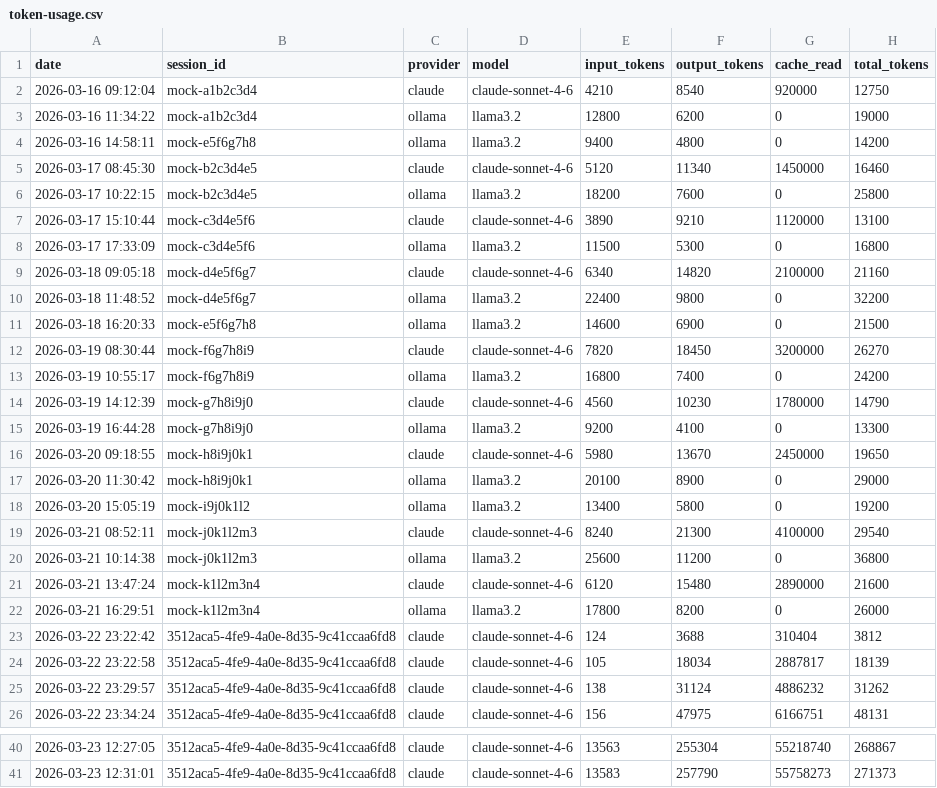
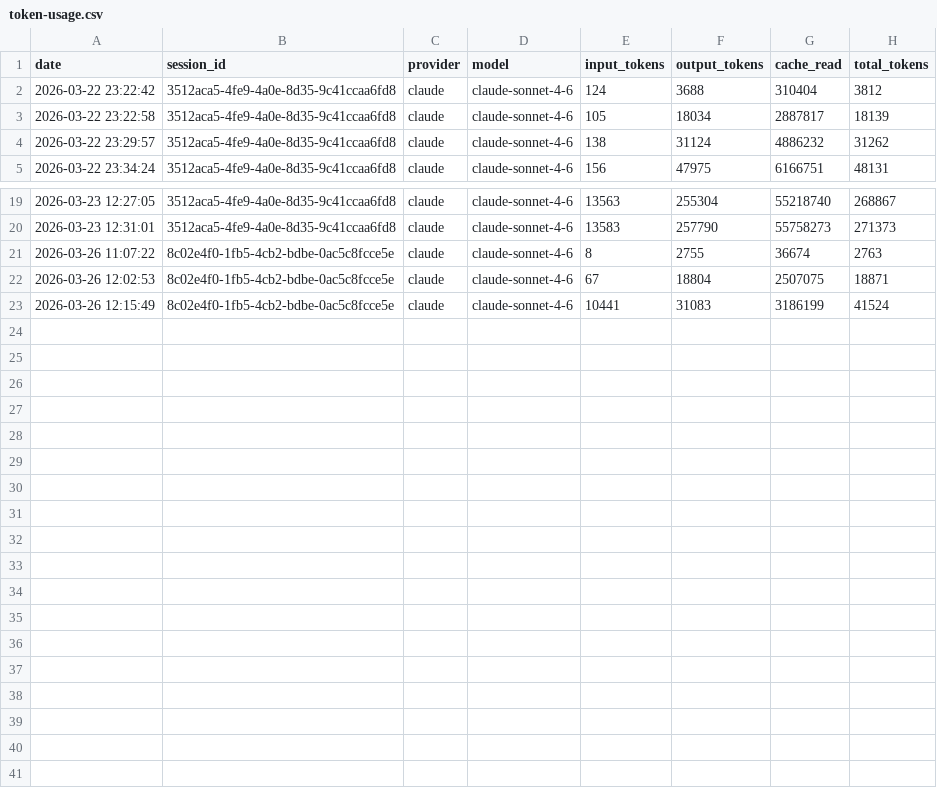
Before and after one commit to eugenioduarte/FUSE, a CSV file: .claude/observability/token-usage.csv, drawn as a sheet; only a part is shown, gaps mark what is left out; removed rows and columns are numbered as before the commit, all else as after; the diff names each change by its address in the sheet, - before the commit and + after, or states it on an @@ line.

Commit message:
fix: observability fresh start, skills fidelity restoration (#87)
* fix: unblock pr checks and publish sdd pages

* fix: observability fresh start, skills fidelity restoration, GitHub Pages update

- Remove all mock/legacy data from token-usage.csv, orchestration.csv, pr-costs.csv
- Rewrite token-analysis.md and token-usage.md with real session data only (2 sessions, $140.96)
- Document Claude-only model decision in observability/router.md
- Add engineering-principles and coding-conventions skills (resurrected from legacy)
- Add performance.md rule covering 6 previously uncovered mandatory rules
- Populate agent-memory for architect, engineer, and reviewer with real production patterns
- Update architect, engineer, reviewer agents with new skills
- Update SDD system README status to active
- Update README.md to reflect Skills-First v3.0.0 state and real token economics
- Update GitHub Pages (ai-system.html, analytics.html) with accurate live data
- Disable GitHub Wiki

---------

Co-authored-by: Eugénio Silva <EugenioSilva.DEVOTEAM+edp@edp.com>

```diff
--- a/.claude/observability/token-usage.csv
+++ b/.claude/observability/token-usage.csv
-row 2: 2026-03-16 09:12:04 | mock-a1b2c3d4 | claude | claude-sonnet-4-6 | 4210 | 8540 | 920000 | 12750
-row 3: 2026-03-16 11:34:22 | mock-a1b2c3d4 | ollama | llama3.2 | 12800 | 6200 | 0 | 19000
-row 4: 2026-03-16 14:58:11 | mock-e5f6g7h8 | ollama | llama3.2 | 9400 | 4800 | 0 | 14200
-row 5: 2026-03-17 08:45:30 | mock-b2c3d4e5 | claude | claude-sonnet-4-6 | 5120 | 11340 | 1450000 | 16460
-row 6: 2026-03-17 10:22:15 | mock-b2c3d4e5 | ollama | llama3.2 | 18200 | 7600 | 0 | 25800
-row 7: 2026-03-17 15:10:44 | mock-c3d4e5f6 | claude | claude-sonnet-4-6 | 3890 | 9210 | 1120000 | 13100
-row 8: 2026-03-17 17:33:09 | mock-c3d4e5f6 | ollama | llama3.2 | 11500 | 5300 | 0 | 16800
-row 9: 2026-03-18 09:05:18 | mock-d4e5f6g7 | claude | claude-sonnet-4-6 | 6340 | 14820 | 2100000 | 21160
-row 10: 2026-03-18 11:48:52 | mock-d4e5f6g7 | ollama | llama3.2 | 22400 | 9800 | 0 | 32200
-row 11: 2026-03-18 16:20:33 | mock-e5f6g7h8 | ollama | llama3.2 | 14600 | 6900 | 0 | 21500
-row 12: 2026-03-19 08:30:44 | mock-f6g7h8i9 | claude | claude-sonnet-4-6 | 7820 | 18450 | 3200000 | 26270
-row 13: 2026-03-19 10:55:17 | mock-f6g7h8i9 | ollama | llama3.2 | 16800 | 7400 | 0 | 24200
-row 14: 2026-03-19 14:12:39 | mock-g7h8i9j0 | claude | claude-sonnet-4-6 | 4560 | 10230 | 1780000 | 14790
-row 15: 2026-03-19 16:44:28 | mock-g7h8i9j0 | ollama | llama3.2 | 9200 | 4100 | 0 | 13300
-row 16: 2026-03-20 09:18:55 | mock-h8i9j0k1 | claude | claude-sonnet-4-6 | 5980 | 13670 | 2450000 | 19650
-row 17: 2026-03-20 11:30:42 | mock-h8i9j0k1 | ollama | llama3.2 | 20100 | 8900 | 0 | 29000
-row 18: 2026-03-20 15:05:19 | mock-i9j0k1l2 | ollama | llama3.2 | 13400 | 5800 | 0 | 19200
-row 19: 2026-03-21 08:52:11 | mock-j0k1l2m3 | claude | claude-sonnet-4-6 | 8240 | 21300 | 4100000 | 29540
-row 20: 2026-03-21 10:14:38 | mock-j0k1l2m3 | ollama | llama3.2 | 25600 | 11200 | 0 | 36800
-row 21: 2026-03-21 13:47:24 | mock-k1l2m3n4 | claude | claude-sonnet-4-6 | 6120 | 15480 | 2890000 | 21600
-row 22: 2026-03-21 16:29:51 | mock-k1l2m3n4 | ollama | llama3.2 | 17800 | 8200 | 0 | 26000
+row 21: 2026-03-26 11:07:22 | 8c02e4f0-1fb5-4cb2-bdbe-0ac5c8fcce5e | claude | claude-sonnet-4-6 | 8 | 2755 | 36674 | 2763
+row 22: 2026-03-26 12:02:53 | 8c02e4f0-1fb5-4cb2-bdbe-0ac5c8fcce5e | claude | claude-sonnet-4-6 | 67 | 18804 | 2507075 | 18871
+row 23: 2026-03-26 12:15:49 | 8c02e4f0-1fb5-4cb2-bdbe-0ac5c8fcce5e | claude | claude-sonnet-4-6 | 10441 | 31083 | 3186199 | 41524
```
Also changed, not shown: 23 other files.
